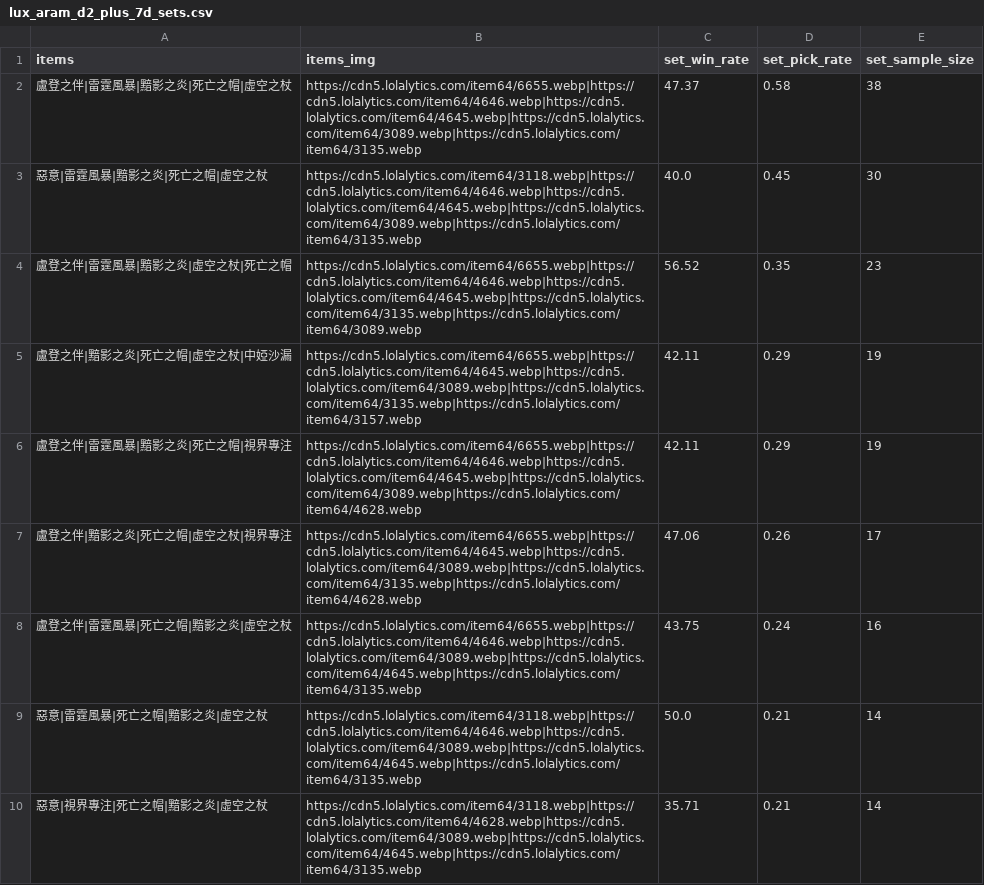
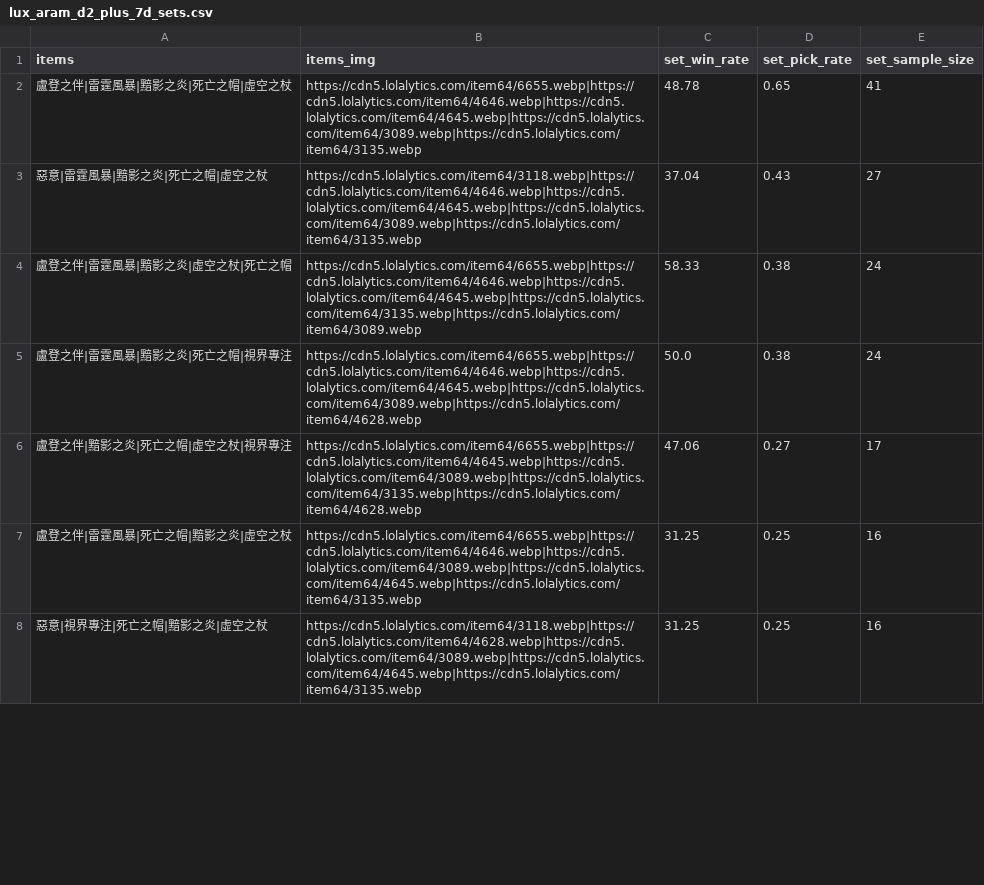
Before and after one commit to CydemExsit/lol-build-assistant, a CSV file: data/raw/lux_aram_d2_plus_7d_sets.csv, drawn as a sheet; only a part is shown; the diff covers the shown part only.

```diff
--- a/data/raw/lux_aram_d2_plus_7d_sets.csv
+++ b/data/raw/lux_aram_d2_plus_7d_sets.csv
@@ -1,10 +1,8 @@
 items,items_img,set_win_rate,set_pick_rate,set_sample_size
-盧登之伴|雷霆風暴|黯影之炎|死亡之帽|虛空之杖,https://cdn5.lolalytics.com/item64/6655.webp|https://cdn5.lolalytics.com/item64/4646.webp|https://cdn5.lolalytics.com/item64/4645.webp|https://cdn5.lolalytics.com/item64/3089.webp|https://cdn5.lolalytics.com/item64/3135.webp,47.37,0.58,38
-惡意|雷霆風暴|黯影之炎|死亡之帽|虛空之杖,https://cdn5.lolalytics.com/item64/3118.webp|https://cdn5.lolalytics.com/item64/4646.webp|https://cdn5.lolalytics.com/item64/4645.webp|https://cdn5.lolalytics.com/item64/3089.webp|https://cdn5.lolalytics.com/item64/3135.webp,40.0,0.45,30
-盧登之伴|雷霆風暴|黯影之炎|虛空之杖|死亡之帽,https://cdn5.lolalytics.com/item64/6655.webp|https://cdn5.lolalytics.com/item64/4646.webp|https://cdn5.lolalytics.com/item64/4645.webp|https://cdn5.lolalytics.com/item64/3135.webp|https://cdn5.lolalytics.com/item64/3089.webp,56.52,0.35,23
-盧登之伴|黯影之炎|死亡之帽|虛空之杖|中婭沙漏,https://cdn5.lolalytics.com/item64/6655.webp|https://cdn5.lolalytics.com/item64/4645.webp|https://cdn5.lolalytics.com/item64/3089.webp|https://cdn5.lolalytics.com/item64/3135.webp|https://cdn5.lolalytics.com/item64/3157.webp,42.11,0.29,19
-盧登之伴|雷霆風暴|黯影之炎|死亡之帽|視界專注,https://cdn5.lolalytics.com/item64/6655.webp|https://cdn5.lolalytics.com/item64/4646.webp|https://cdn5.lolalytics.com/item64/4645.webp|https://cdn5.lolalytics.com/item64/3089.webp|https://cdn5.lolalytics.com/item64/4628.webp,42.11,0.29,19
-盧登之伴|黯影之炎|死亡之帽|虛空之杖|視界專注,https://cdn5.lolalytics.com/item64/6655.webp|https://cdn5.lolalytics.com/item64/4645.webp|https://cdn5.lolalytics.com/item64/3089.webp|https://cdn5.lolalytics.com/item64/3135.webp|https://cdn5.lolalytics.com/item64/4628.webp,47.06,0.26,17
-盧登之伴|雷霆風暴|死亡之帽|黯影之炎|虛空之杖,https://cdn5.lolalytics.com/item64/6655.webp|https://cdn5.lolalytics.com/item64/4646.webp|https://cdn5.lolalytics.com/item64/3089.webp|https://cdn5.lolalytics.com/item64/4645.webp|https://cdn5.lolalytics.com/item64/3135.webp,43.75,0.24,16
-惡意|雷霆風暴|死亡之帽|黯影之炎|虛空之杖,https://cdn5.lolalytics.com/item64/3118.webp|https://cdn5.lolalytics.com/item64/4646.webp|https://cdn5.lolalytics.com/item64/3089.webp|https://cdn5.lolalytics.com/item64/4645.webp|https://cdn5.lolalytics.com/item64/3135.webp,50.0,0.21,14
-惡意|視界專注|死亡之帽|黯影之炎|虛空之杖,https://cdn5.lolalytics.com/item64/3118.webp|https://cdn5.lolalytics.com/item64/4628.webp|https://cdn5.lolalytics.com/item64/3089.webp|https://cdn5.lolalytics.com/item64/4645.webp|https://cdn5.lolalytics.com/item64/3135.webp,35.71,0.21,14
+盧登之伴|雷霆風暴|黯影之炎|死亡之帽|虛空之杖,https://cdn5.lolalytics.com/item64/6655.webp|https://cdn5.lolalytics.com/item64/4646.webp|https://cdn5.lolalytics.com/item64/4645.webp|https://cdn5.lolalytics.com/item64/3089.webp|https://cdn5.lolalytics.com/item64/3135.webp,48.78,0.65,41
+惡意|雷霆風暴|黯影之炎|死亡之帽|虛空之杖,https://cdn5.lolalytics.com/item64/3118.webp|https://cdn5.lolalytics.com/item64/4646.webp|https://cdn5.lolalytics.com/item64/4645.webp|https://cdn5.lolalytics.com/item64/3089.webp|https://cdn5.lolalytics.com/item64/3135.webp,37.04,0.43,27
+盧登之伴|雷霆風暴|黯影之炎|虛空之杖|死亡之帽,https://cdn5.lolalytics.com/item64/6655.webp|https://cdn5.lolalytics.com/item64/4646.webp|https://cdn5.lolalytics.com/item64/4645.webp|https://cdn5.lolalytics.com/item64/3135.webp|https://cdn5.lolalytics.com/item64/3089.webp,58.33,0.38,24
+盧登之伴|雷霆風暴|黯影之炎|死亡之帽|視界專注,https://cdn5.lolalytics.com/item64/6655.webp|https://cdn5.lolalytics.com/item64/4646.webp|https://cdn5.lolalytics.com/item64/4645.webp|https://cdn5.lolalytics.com/item64/3089.webp|https://cdn5.lolalytics.com/item64/4628.webp,50.0,0.38,24
+盧登之伴|黯影之炎|死亡之帽|虛空之杖|視界專注,https://cdn5.lolalytics.com/item64/6655.webp|https://cdn5.lolalytics.com/item64/4645.webp|https://cdn5.lolalytics.com/item64/3089.webp|https://cdn5.lolalytics.com/item64/3135.webp|https://cdn5.lolalytics.com/item64/4628.webp,47.06,0.27,17
+盧登之伴|雷霆風暴|死亡之帽|黯影之炎|虛空之杖,https://cdn5.lolalytics.com/item64/6655.webp|https://cdn5.lolalytics.com/item64/4646.webp|https://cdn5.lolalytics.com/item64/3089.webp|https://cdn5.lolalytics.com/item64/4645.webp|https://cdn5.lolalytics.com/item64/3135.webp,31.25,0.25,16
+惡意|視界專注|死亡之帽|黯影之炎|虛空之杖,https://cdn5.lolalytics.com/item64/3118.webp|https://cdn5.lolalytics.com/item64/4628.webp|https://cdn5.lolalytics.com/item64/3089.webp|https://cdn5.lolalytics.com/item64/4645.webp|https://cdn5.lolalytics.com/item64/3135.webp,31.25,0.25,16
```
Also changed, not shown: 5 added rows, 8 removed rows and 17 edited cells elsewhere in this file, data/raw/khazix_aram_d2_plus_7d_sets.csv, data/raw/khazix_aram_d2_plus_7d_winning.csv, 18 other files.
